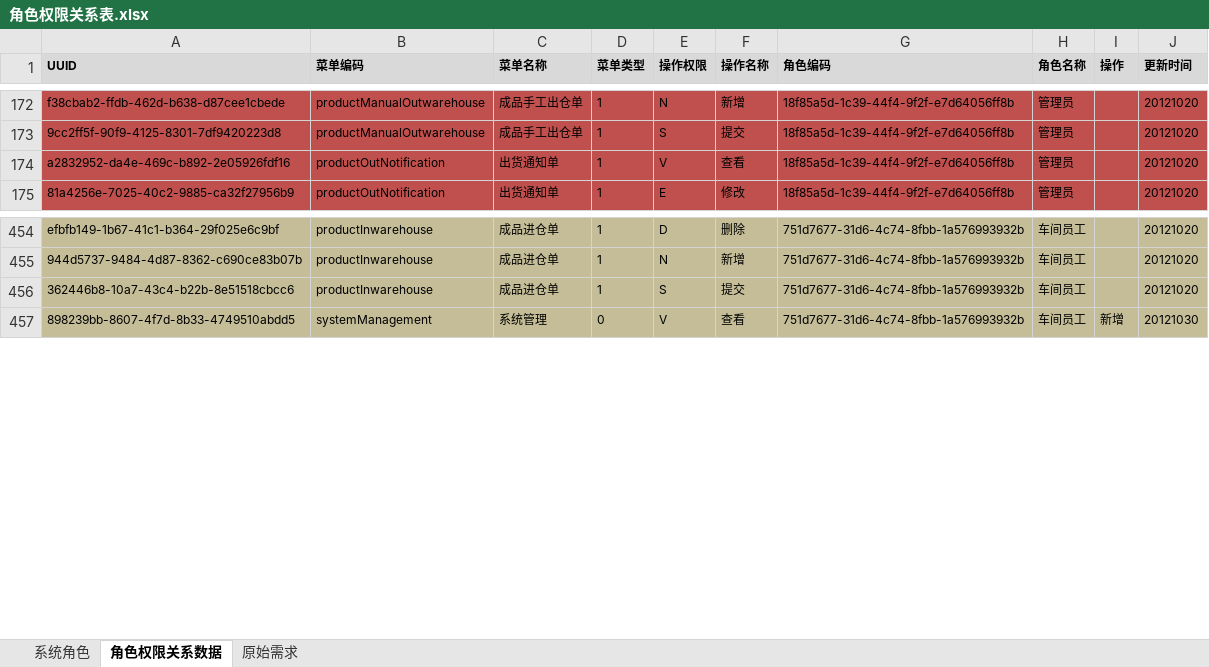
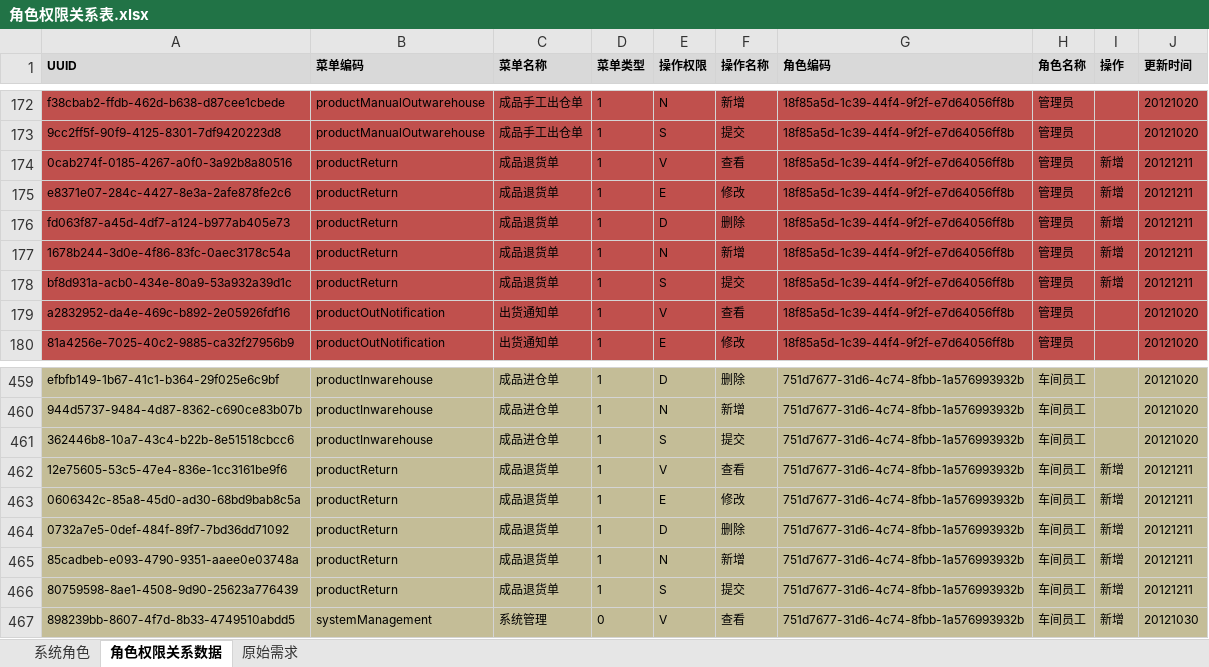
Before and after one commit to ZhangUranus/partner-fq, an Excel workbook: hot-deploy/partner/document/角色权限关系表.xlsx, sheet 角色权限关系数据, drawn as a sheet; only a part is shown, gaps mark what is left out; values as stored, in another font and other column widths than the file's, no borders; the diff names each change by its address in the sheet, - before the commit and + after, or states it on an @@ line.

```diff
--- a/hot-deploy/partner/document/角色权限关系表.xlsx (sheet 角色权限关系数据)
+++ b/hot-deploy/partner/document/角色权限关系表.xlsx (sheet 角色权限关系数据)
+row 174: 0cab274f-0185-4267-a0f0-3a92b8a80516 | productReturn | 成品退货单 | 1 | V | 查看 | 18f85a5d-1c39-44f4-9f2f-e7d64056ff8b | 管理员 | 新增 | 20121211
+row 175: e8371e07-284c-4427-8e3a-2afe878fe2c6 | productReturn | 成品退货单 | 1 | E | 修改 | 18f85a5d-1c39-44f4-9f2f-e7d64056ff8b | 管理员 | 新增 | 20121211
+row 176: fd063f87-a45d-4df7-a124-b977ab405e73 | productReturn | 成品退货单 | 1 | D | 删除 | 18f85a5d-1c39-44f4-9f2f-e7d64056ff8b | 管理员 | 新增 | 20121211
+row 177: 1678b244-3d0e-4f86-83fc-0aec3178c54a | productReturn | 成品退货单 | 1 | N | 新增 | 18f85a5d-1c39-44f4-9f2f-e7d64056ff8b | 管理员 | 新增 | 20121211
+row 178: bf8d931a-acb0-434e-80a9-53a932a39d1c | productReturn | 成品退货单 | 1 | S | 提交 | 18f85a5d-1c39-44f4-9f2f-e7d64056ff8b | 管理员 | 新增 | 20121211
+row 462: 12e75605-53c5-47e4-836e-1cc3161be9f6 | productReturn | 成品退货单 | 1 | V | 查看 | 751d7677-31d6-4c74-8fbb-1a576993932b | 车间员工 | 新增 | 20121211
+row 463: 0606342c-85a8-45d0-ad30-68bd9bab8c5a | productReturn | 成品退货单 | 1 | E | 修改 | 751d7677-31d6-4c74-8fbb-1a576993932b | 车间员工 | 新增 | 20121211
+row 464: 0732a7e5-0def-484f-89f7-7bd36dd71092 | productReturn | 成品退货单 | 1 | D | 删除 | 751d7677-31d6-4c74-8fbb-1a576993932b | 车间员工 | 新增 | 20121211
+row 465: 85cadbeb-e093-4790-9351-aaee0e03748a | productReturn | 成品退货单 | 1 | N | 新增 | 751d7677-31d6-4c74-8fbb-1a576993932b | 车间员工 | 新增 | 20121211
+row 466: 80759598-8ae1-4508-9d90-25623a776439 | productReturn | 成品退货单 | 1 | S | 提交 | 751d7677-31d6-4c74-8fbb-1a576993932b | 车间员工 | 新增 | 20121211
```
Also changed, not shown: sheet 系统角色.
